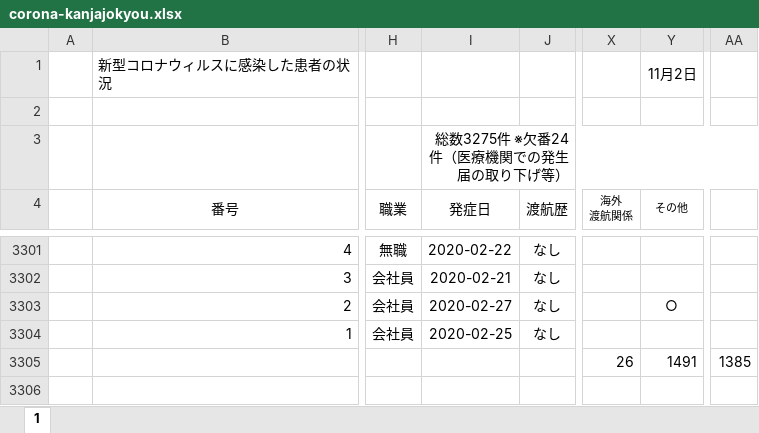
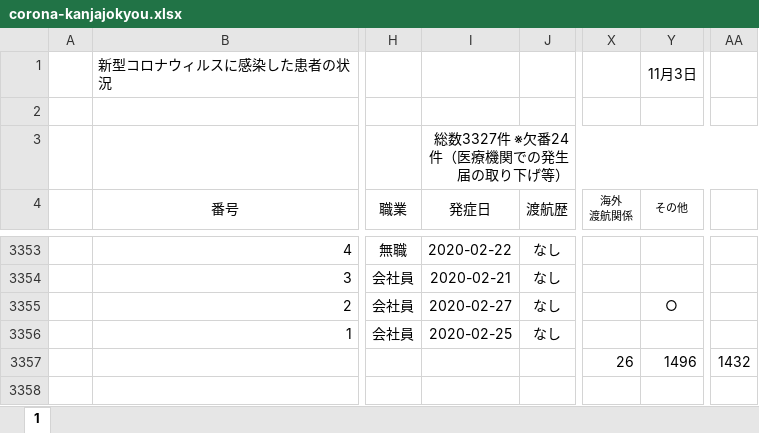
Before and after one commit to stop-covid19-hyogo/covid19-scraping, an Excel workbook: corona-kanjajokyou.xlsx, sheet 1, drawn as a sheet; only a part is shown, gaps mark what is left out; values as stored, in another font and other column widths than the file's, no borders; conditional formats not drawn; addresses are those after the commit; the diff covers the shown part only; the diff names each change by its address in the sheet, - before the commit and + after, or states it on an @@ line.

```diff
--- a/corona-kanjajokyou.xlsx (sheet 1)
+++ b/corona-kanjajokyou.xlsx (sheet 1)
-Y1 (その他): 11月2日
+Y1 (その他): 11月3日
-I3 (発症日): 総数3275件 ※欠番24件（医療機関での発生届の取り下げ等）
+I3 (発症日): 総数3327件 ※欠番24件（医療機関での発生届の取り下げ等）
-Y3357 (その他): 1491
+Y3357 (その他): 1496
-AA3357: 1385
+AA3357: 1432
```
Also changed, not shown: 52 added rows elsewhere in this sheet, formulas that keep their value, pcr.xlsx, yousei.xlsx, 14 other files.
